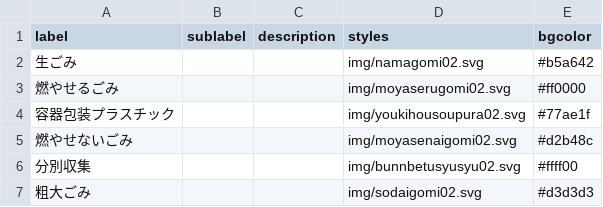
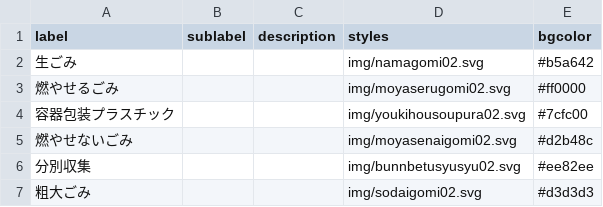
Before and after one commit to MilkRich/5374, a CSV file: data/description.csv, drawn as a sheet.

Commit message:
Update description.csv
adjust

```diff
--- a/data/description.csv
+++ b/data/description.csv
@@ -3,5 +3,5 @@ label,sublabel,description,styles,bgcolor
 燃やせるごみ,,,img/moyaserugomi02.svg,#ff0000
-容器包装プラスチック,,,img/youkihousoupura02.svg,#77ae1f
+容器包装プラスチック,,,img/youkihousoupura02.svg,#7cfc00
 燃やせないごみ,,,img/moyasenaigomi02.svg,#d2b48c
-分別収集,,,img/bunnbetusyusyu02.svg,#ffff00
+分別収集,,,img/bunnbetusyusyu02.svg,#ee82ee
 粗大ごみ,,,img/sodaigomi02.svg,#d3d3d3
```
